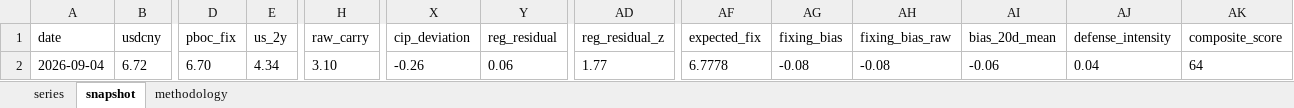
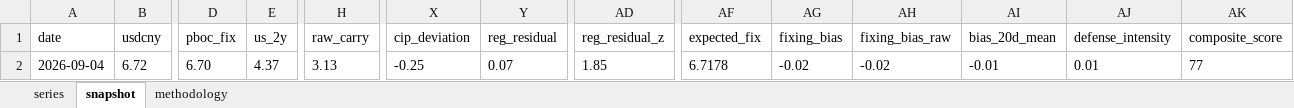
Before and after one commit to erickviann1-dev/usdcny-tracker, an Excel workbook: docs/usdcny_tracker.xlsx, sheet snapshot, drawn as a sheet; only a part is shown, gaps mark what is left out; values as stored, in another font and other column widths than the file's, no borders; the diff names each change by its address in the sheet, - before the commit and + after, or states it on an @@ line.

```diff
--- a/docs/usdcny_tracker.xlsx (sheet snapshot)
+++ b/docs/usdcny_tracker.xlsx (sheet snapshot)
-E2 (us_2y): 4.34
+E2 (us_2y): 4.37
-H2 (raw_carry): 3.10
+H2 (raw_carry): 3.13
-X2 (cip_deviation): -0.26
+X2 (cip_deviation): -0.25
-Y2 (reg_residual): 0.06
+Y2 (reg_residual): 0.07
-AD2 (reg_residual_z): 1.77
+AD2 (reg_residual_z): 1.85
-AF2 (expected_fix): 6.7778
+AF2 (expected_fix): 6.7178
-AG2 (fixing_bias): -0.08
+AG2 (fixing_bias): -0.02
-AH2 (fixing_bias_raw): -0.08
+AH2 (fixing_bias_raw): -0.02
-AI2 (bias_20d_mean): -0.06
+AI2 (bias_20d_mean): -0.01
-AJ2 (defense_intensity): 0.04
+AJ2 (defense_intensity): 0.01
-AK2 (composite_score): 64
+AK2 (composite_score): 77
```
Also changed, not shown: sheet series, 3 other files.
